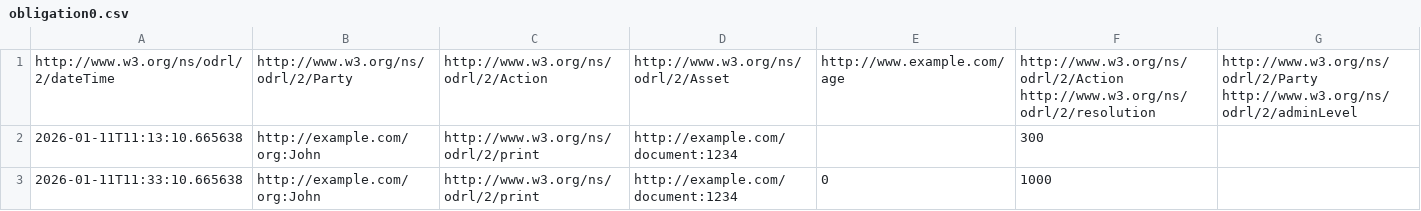
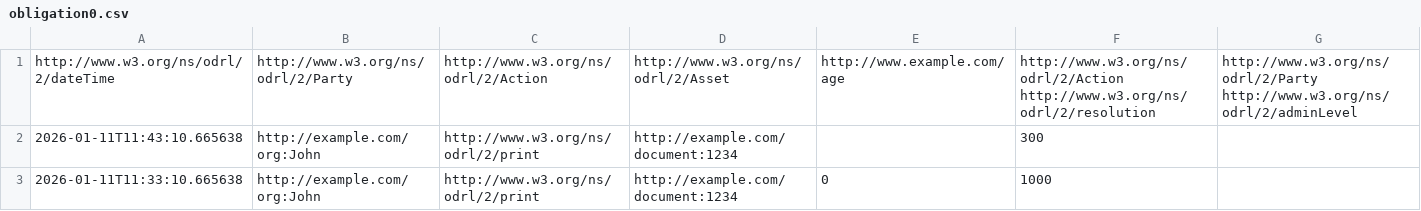
Before and after one commit to paolo7/ODRL-Engine, a CSV file: test_cases/evaluation/valid/obligation0.csv, drawn as a sheet.

```diff
--- a/test_cases/evaluation/valid/obligation0.csv
+++ b/test_cases/evaluation/valid/obligation0.csv
@@ -1,3 +1,3 @@
 http://www.w3.org/ns/odrl/2/dateTime,http://www.w3.org/ns/odrl/2/Party,http://www.w3.org/ns/odrl/2/Action,http://www.w3.org/ns/odrl/2/Asset,http://www.example.com/age,http://www.w3.org/ns/odrl/2/Action http://www.w3.org/ns/odrl/2/resolution,http://www.w3.org/ns/odrl/2/Party http://www.w3.org/ns/odrl/2/adminLevel
-2026-01-11T11:13:10.665638,http://example.com/org:John,http://www.w3.org/ns/odrl/2/print,http://example.com/document:1234,,300,
+2026-01-11T11:43:10.665638,http://example.com/org:John,http://www.w3.org/ns/odrl/2/print,http://example.com/document:1234,,300,
 2026-01-11T11:33:10.665638,http://example.com/org:John,http://www.w3.org/ns/odrl/2/print,http://example.com/document:1234,0,1000,
```
Also changed, not shown: test_cases/evaluation/invalid/prohibition2.csv, test_cases/evaluation/valid/duty2.csv, 9 other files.
